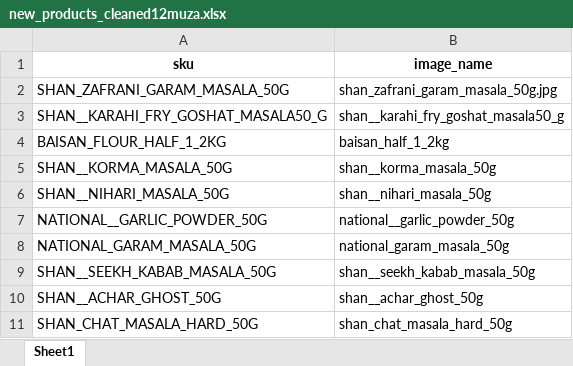
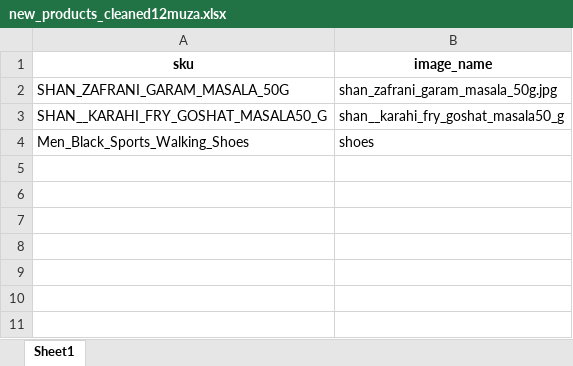
Before and after one commit to muzaffar401/product_discription_generator, an Excel workbook: new_products_cleaned12muza.xlsx, sheet Sheet1, drawn as a sheet; values as stored, in another font and other column widths than the file's, no borders; removed rows and columns are numbered as before the commit, all else as after; the diff names each change by its address in the sheet, - before the commit and + after, or states it on an @@ line.

```diff
--- a/new_products_cleaned12muza.xlsx (sheet Sheet1)
+++ b/new_products_cleaned12muza.xlsx (sheet Sheet1)
-row 4: BAISAN_FLOUR_HALF_1_2KG | baisan_half_1_2kg
-row 5: SHAN__KORMA_MASALA_50G | shan__korma_masala_50g
-row 6: SHAN__NIHARI_MASALA_50G | shan__nihari_masala_50g
-row 7: NATIONAL__GARLIC_POWDER_50G | national__garlic_powder_50g
-row 8: NATIONAL_GARAM_MASALA_50G | national_garam_masala_50g
-row 9: SHAN__SEEKH_KABAB_MASALA_50G | shan__seekh_kabab_masala_50g
-row 10: SHAN__ACHAR_GHOST_50G | shan__achar_ghost_50g
-row 11: SHAN_CHAT_MASALA_HARD_50G | shan_chat_masala_hard_50g
+row 4: Men_Black_Sports_Walking_Shoes | shoes
```
Also changed, not shown: 5 other files.
